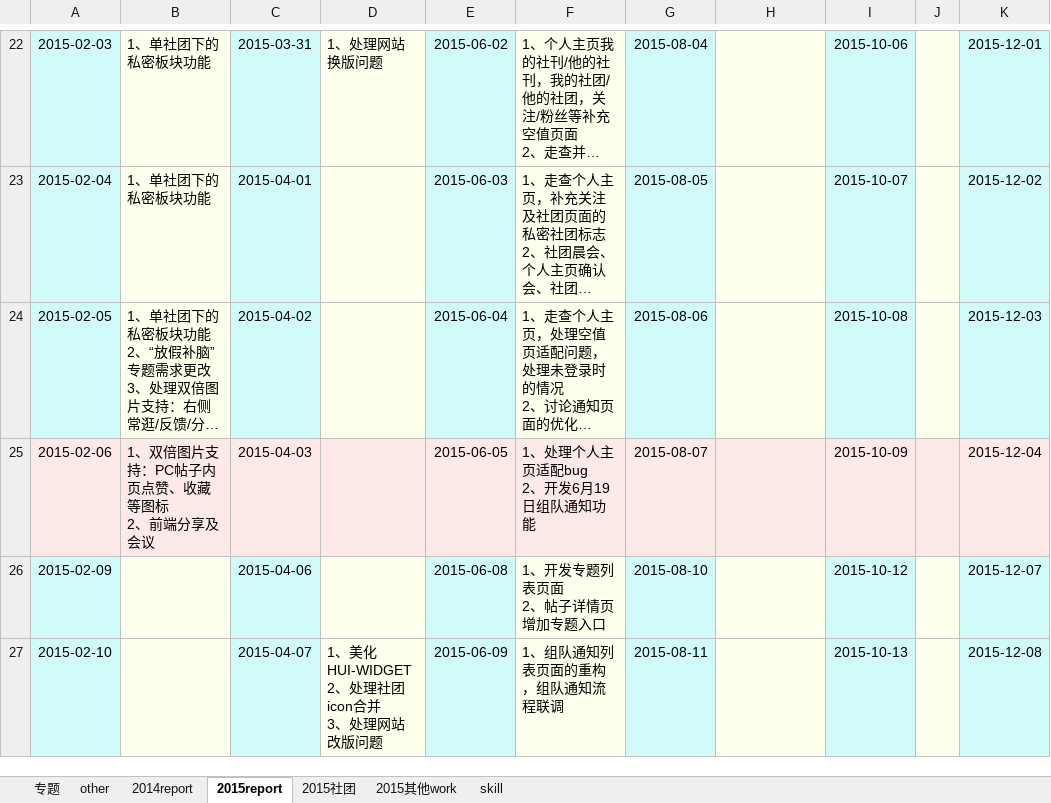
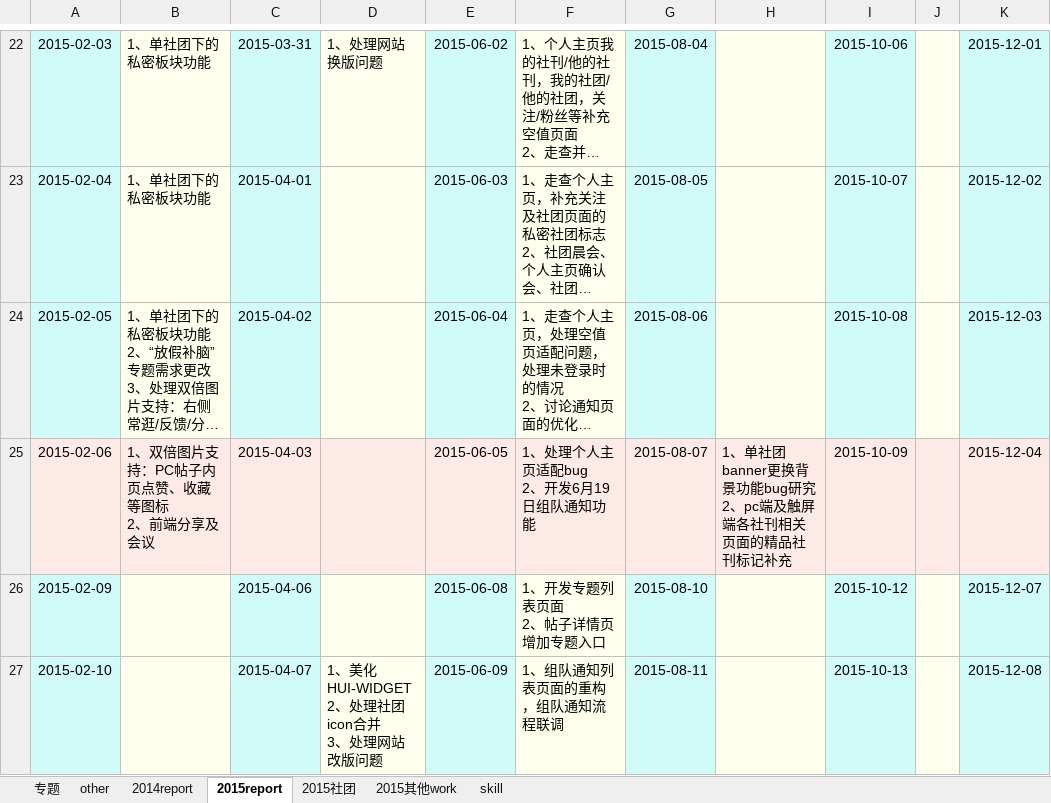
Before and after one commit to oral0717/practice, an Excel workbook: 工作.xlsx, sheet 2015report, drawn as a sheet; only a part is shown, gaps mark what is left out; long unchanged cells end in …; values as stored, in another font and other column widths than the file's, no borders; ↵ is a line break in a cell; the diff names each change by its address in the sheet, - before the commit and + after, or states it on an @@ line.

```diff
--- a/工作.xlsx (sheet 2015report)
+++ b/工作.xlsx (sheet 2015report)
-H25: (empty)
+H25: 1、单社团banner更换背景功能bug研究 ↵ 2、pc端及触屏端各社刊相关页面的精品社刊标记补充
```
Also changed, not shown: sheet skill, 6 other files.
